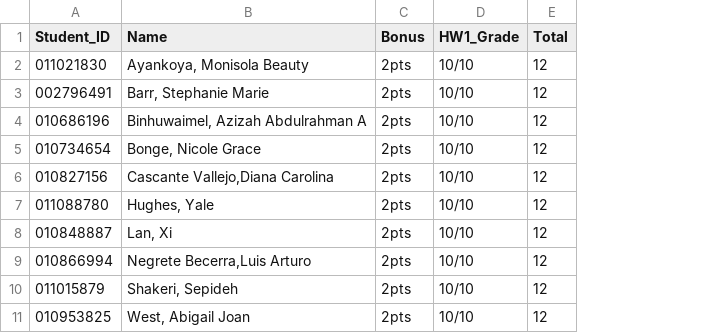
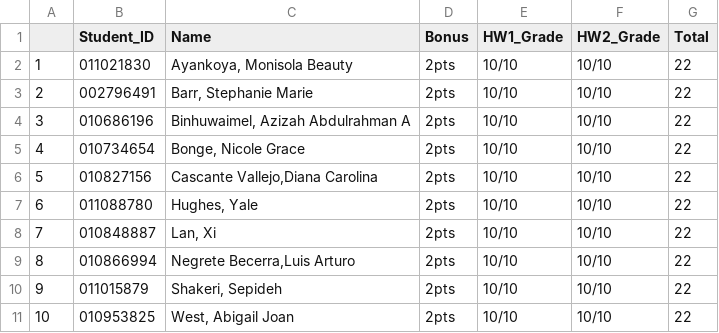
Before and after one commit to JihongZ/website-jihong, a CSV file: posts/Lectures/2025-01-13-Experiment-Design/homework_scores.csv, drawn as a sheet; addresses are those after the commit; the diff names each change by its address in the sheet, - before the commit and + after, or states it on an @@ line.

```diff
--- a/posts/Lectures/2025-01-13-Experiment-Design/homework_scores.csv
+++ b/posts/Lectures/2025-01-13-Experiment-Design/homework_scores.csv
+column A, rows 2-11: 1 | 2 | 3 | 4 | 5 | 6 | 7 | 8 | 9 | 10
+column F (HW2_Grade), rows 2-11: all 10/10
-G2:G11 (Total): 12
+G2:G11 (Total): 22
```
Also changed, not shown: 8 other files.
